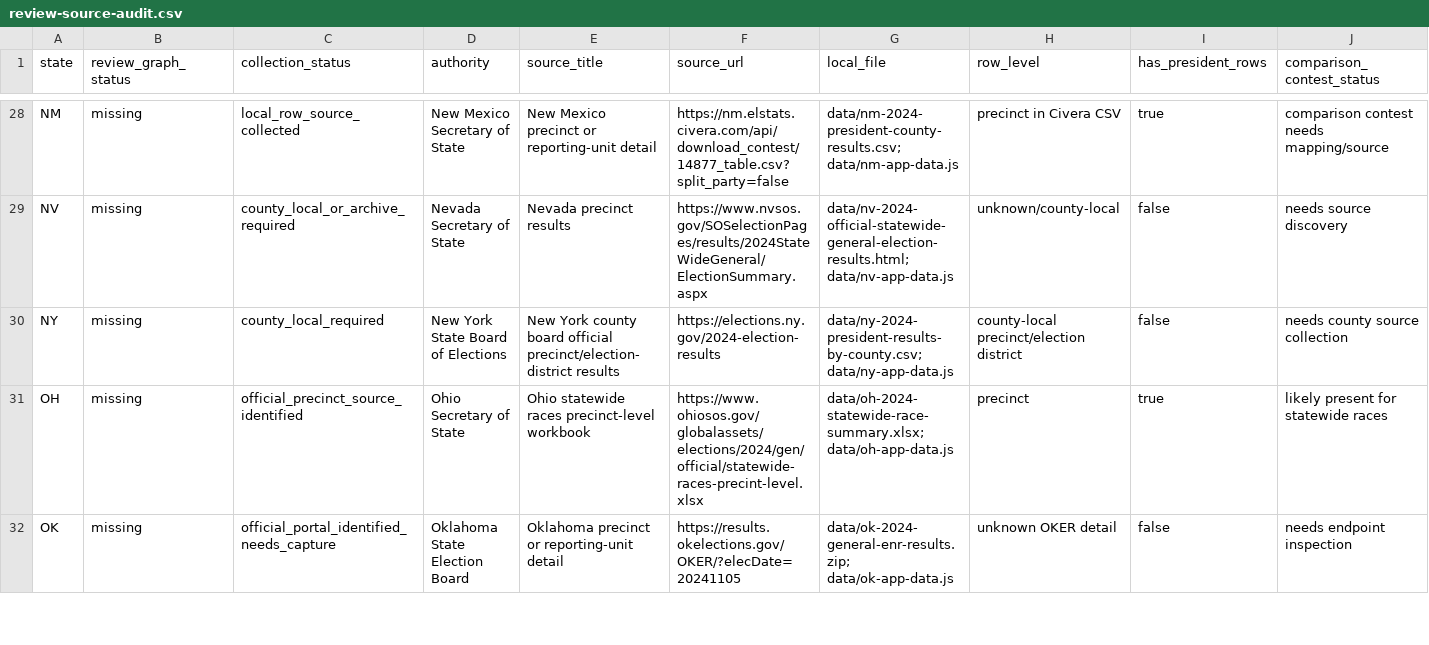
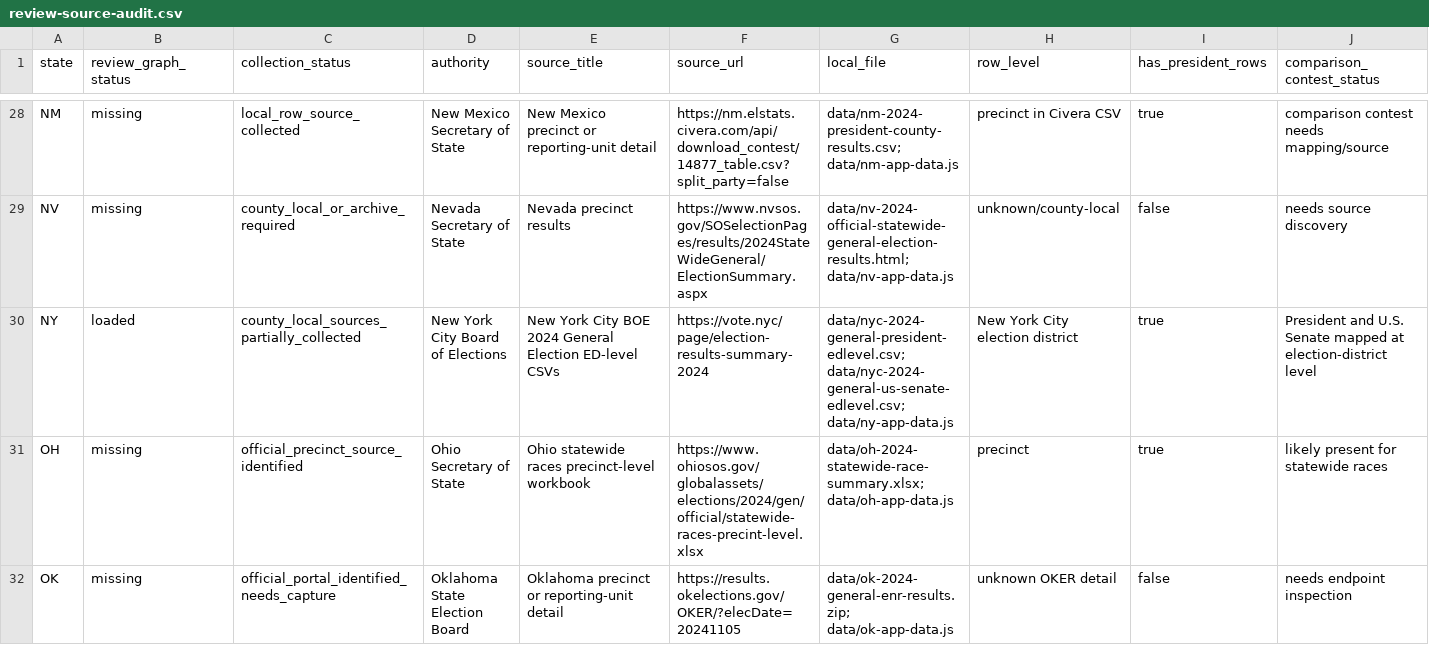
Before and after one commit to Camreyn/wisconsin-2024-election-mapper, a CSV file: data/review-source-audit.csv, drawn as a sheet; only a part is shown, gaps mark what is left out; the diff covers the shown part only; the diff names each change by its address in the sheet, - before the commit and + after, or states it on an @@ line.

Commit message:
Load New York City advisory rows

```diff
--- a/data/review-source-audit.csv
+++ b/data/review-source-audit.csv
-B30 (review_graph_status): missing
+B30 (review_graph_status): loaded
-C30 (collection_status): county_local_required
+C30 (collection_status): county_local_sources_partially_collected
-D30 (authority): New York State Board of Elections
+D30 (authority): New York City Board of Elections
-E30 (source_title): New York county board official precinct/election-district results
+E30 (source_title): New York City BOE 2024 General Election ED-level CSVs
-F30 (source_url): https://elections.ny.gov/2024-election-results
+F30 (source_url): https://vote.nyc/page/election-results-summary-2024
-G30 (local_file): data/ny-2024-president-results-by-county.csv; data/ny-app-data.js
+G30 (local_file): data/nyc-2024-general-president-edlevel.csv; data/nyc-2024-general-us-senate-edlevel.csv; data/ny-app-data.js
-H30 (row_level): county-local precinct/election district
+H30 (row_level): New York City election district
-I30 (has_president_rows): false
+I30 (has_president_rows): true
-J30 (comparison_contest_status): needs county source collection
+J30 (comparison_contest_status): President and U.S. Senate mapped at election-district level
```
Also changed, not shown: 4 edited cells elsewhere in this file, 9 other files.
